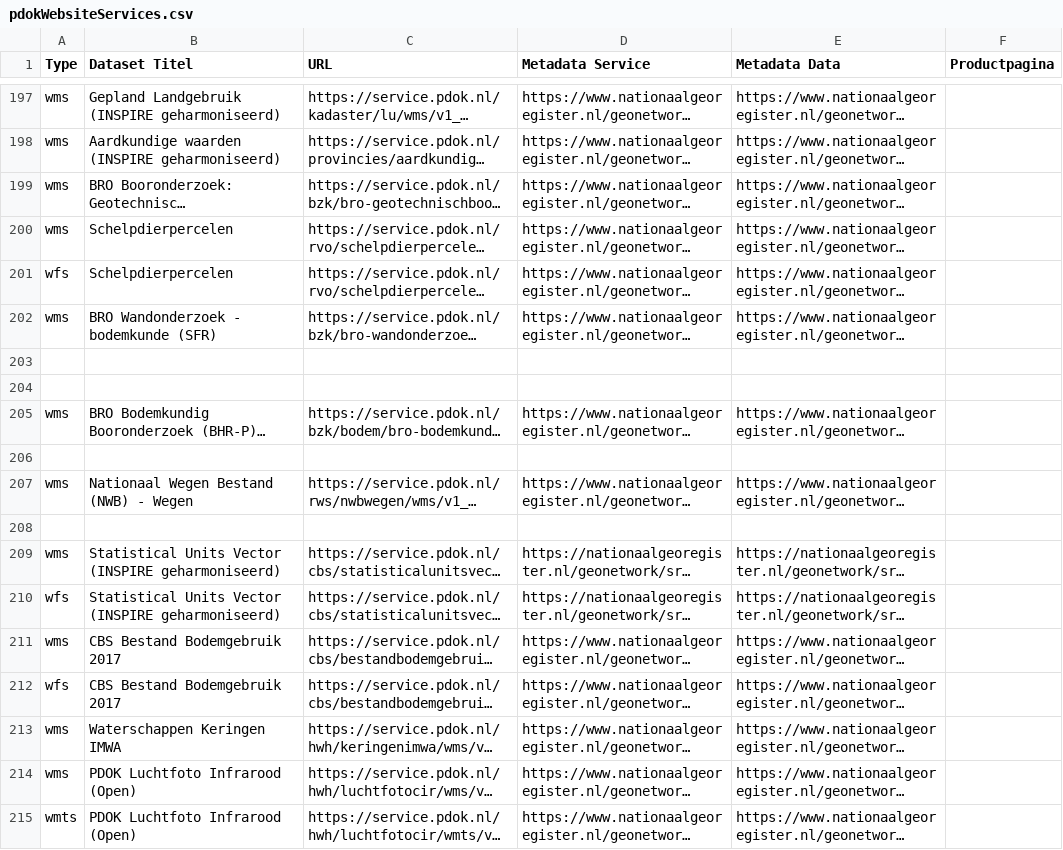
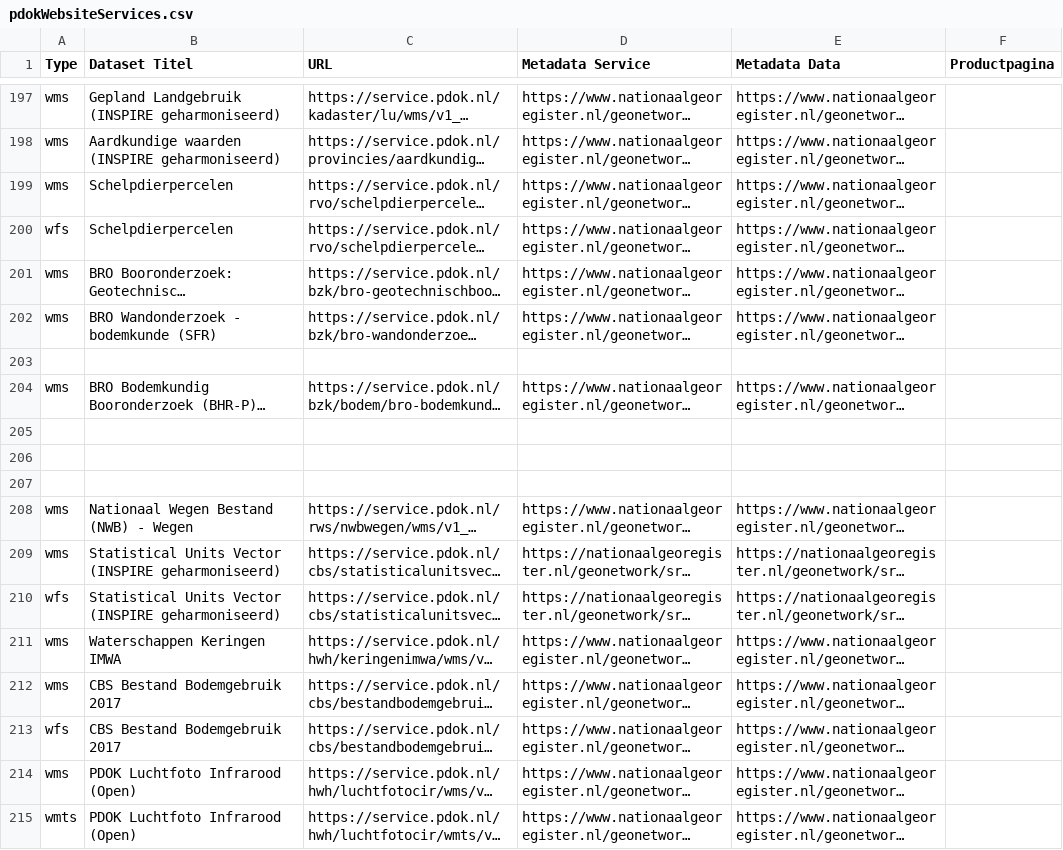
Before and after one commit to JLSchaap/notebook_gh-actions, a CSV file: pdokWebsiteServices.csv, drawn as a sheet; only a part is shown, gaps mark what is left out; long unchanged cells end in …; removed rows and columns are numbered as before the commit, all else as after; the diff covers the shown part only; the diff names each change by its address in the sheet, - before the commit and + after, or states it on an @@ line.

```diff
--- a/pdokWebsiteServices.csv
+++ b/pdokWebsiteServices.csv
@@ row 199 moved to row 201: wms @@
-row 203: (empty)
+row 206: (empty)
+row 207: (empty)
-row 208: (empty)
@@ row 213 moved to row 211: wms @@
```
Also changed, not shown: 1 added row, 2 removed rows and 76 moved rows elsewhere in this file, pdokWebsiteDatasets.csv.
